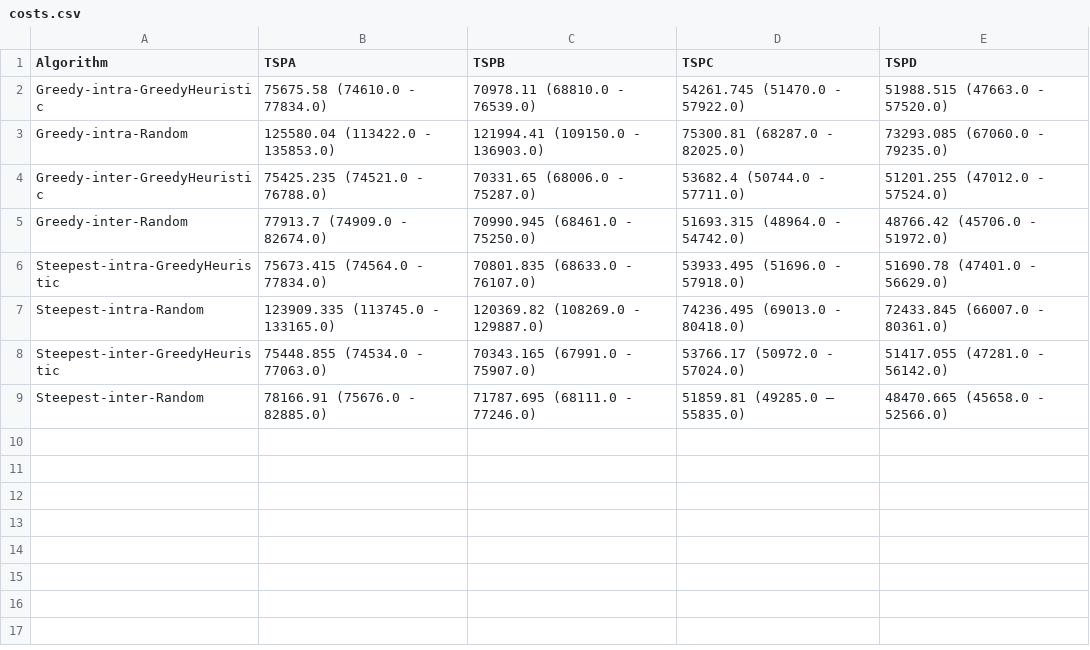
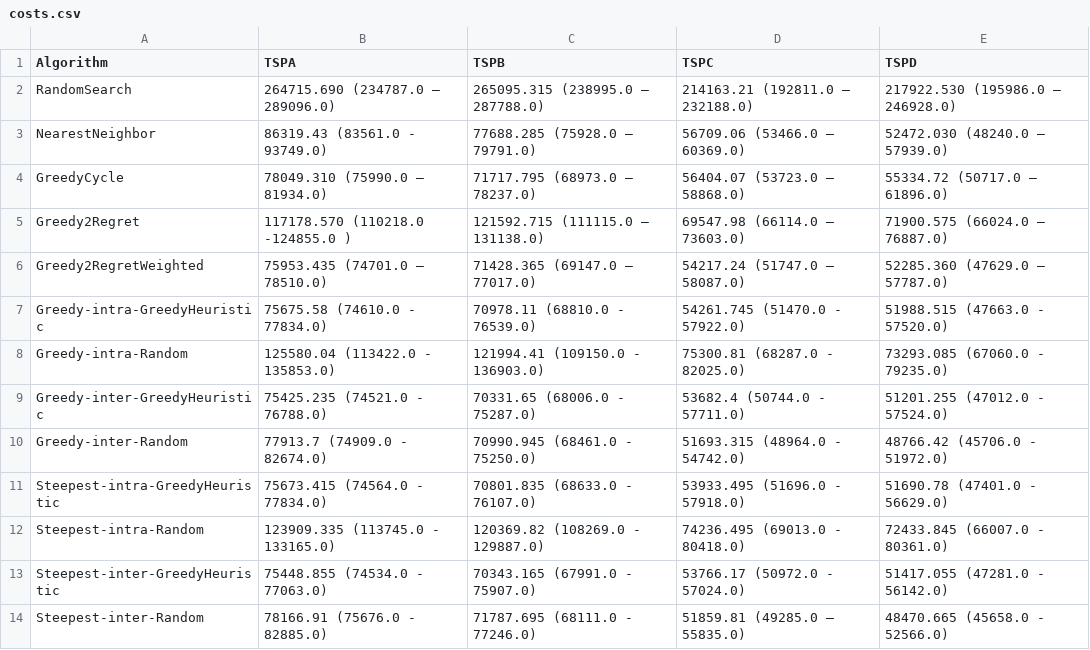
Before and after one commit to aksenyuk/evolutionary-computation, a CSV file: local-search/costs.csv, drawn as a sheet; the diff names each change by its address in the sheet, - before the commit and + after, or states it on an @@ line.

Commit message:
add previous results

```diff
--- a/local-search/costs.csv
+++ b/local-search/costs.csv
+row 2: RandomSearch | 264715.690 (234787.0 – 289096.0) | 265095.315 (238995.0 – 287788.0) | 214163.21 (192811.0 – 232188.0) | 217922.530 (195986.0 – 246928.0)
+row 3: NearestNeighbor | 86319.43 (83561.0 - 93749.0) | 77688.285 (75928.0 – 79791.0) | 56709.06 (53466.0 – 60369.0) | 52472.030 (48240.0 – 57939.0)
+row 4: GreedyCycle | 78049.310 (75990.0 – 81934.0) | 71717.795 (68973.0 – 78237.0) | 56404.07 (53723.0 – 58868.0) | 55334.72 (50717.0 – 61896.0)
+row 5: Greedy2Regret | 117178.570 (110218.0 -124855.0 ) | 121592.715 (111115.0 – 131138.0) | 69547.98 (66114.0 – 73603.0) | 71900.575 (66024.0 – 76887.0)
+row 6: Greedy2RegretWeighted | 75953.435 (74701.0 – 78510.0) | 71428.365 (69147.0 – 77017.0) | 54217.24 (51747.0 – 58087.0) | 52285.360 (47629.0 – 57787.0)
```
